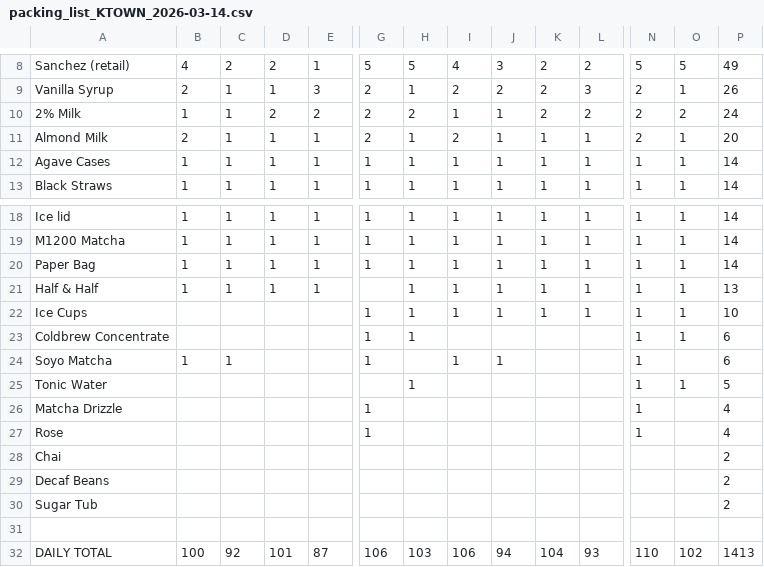
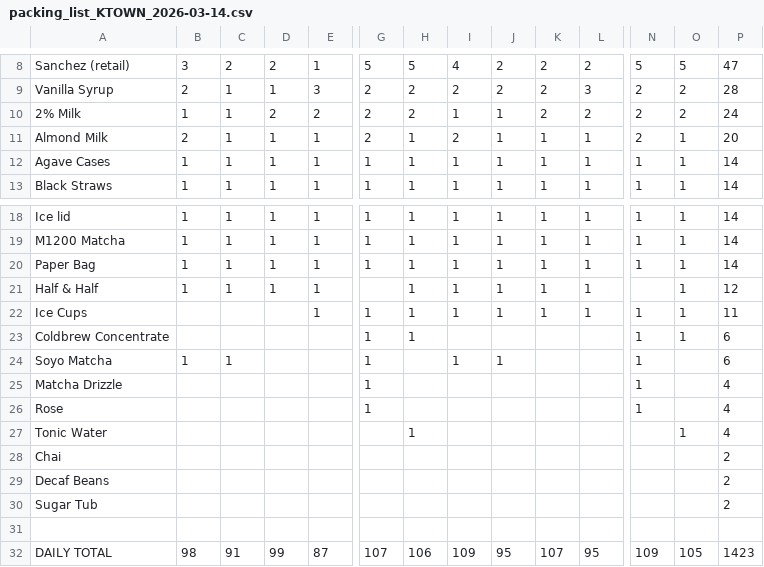
Before and after one commit to YeemsCoffee/inventoryprediction, a CSV file: output/packing_list_KTOWN_2026-03-14.csv, drawn as a sheet; only a part is shown, gaps mark what is left out; removed rows and columns are numbered as before the commit, all else as after; rows hold the shown columns only; the diff covers the shown part only; the diff names each change by its address in the sheet, - before the commit and + after, or states it on an @@ line.

```diff
--- a/output/packing_list_KTOWN_2026-03-14.csv
+++ b/output/packing_list_KTOWN_2026-03-14.csv
-B8: 4
+B8: 3
-J8: 3
+J8: 2
-P8: 49
+P8: 47
-H9: 1
+H9: 2
-O9: 1
+O9: 2
-P9: 26
+P9: 28
-N21: 1
+N21: (empty)
-P21: 13
+P21: 12
-E22: (empty)
+E22: 1
-P22: 10
+P22: 11
-row 25: Tonic Water |  |  |  |  |  | 1 |  |  |  |  | 1 | 1 | 5
+row 27: Tonic Water |  |  |  |  |  | 1 |  |  |  |  |  | 1 | 4
-B32: 100
+B32: 98
-C32: 92
+C32: 91
-D32: 101
+D32: 99
-G32: 106
+G32: 107
-H32: 103
+H32: 106
-I32: 106
+I32: 109
-J32: 94
+J32: 95
-K32: 104
+K32: 107
-L32: 93
+L32: 95
-N32: 110
+N32: 109
-O32: 102
+O32: 105
-P32: 1413
+P32: 1423
```
Also changed, not shown: 30 edited cells elsewhere in this file, output/packing_list_Gardena_2026-03-14.csv.
